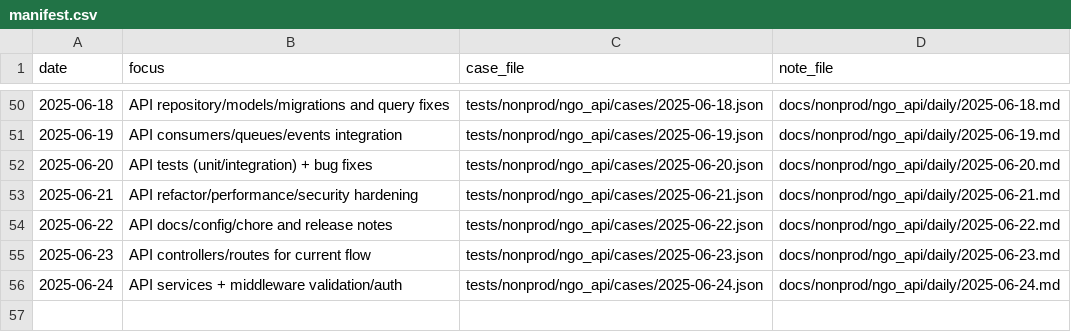
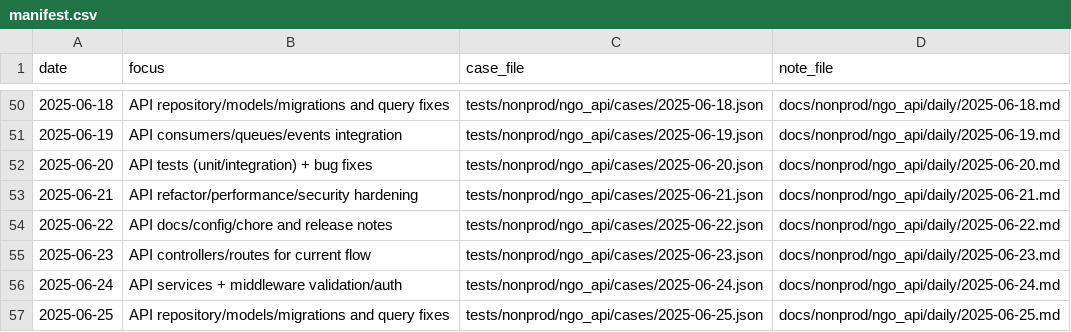
Before and after one commit to TalhaArjumand/aid-api, a CSV file: docs/nonprod/ngo_api/manifest.csv, drawn as a sheet; only a part is shown, gaps mark what is left out.

Commit message:
test(api): add nonprod ngo-api case for 2025-06-25

```diff
--- a/docs/nonprod/ngo_api/manifest.csv
+++ b/docs/nonprod/ngo_api/manifest.csv
@@ -56 +56,2 @@ date,focus,case_file,note_file
 2025-06-24,"API services + middleware validation/auth",tests/nonprod/ngo_api/cases/2025-06-24.json,docs/nonprod/ngo_api/daily/2025-06-24.md
+2025-06-25,"API repository/models/migrations and query fixes",tests/nonprod/ngo_api/cases/2025-06-25.json,docs/nonprod/ngo_api/daily/2025-06-25.md
```
Also changed, not shown: 2 other files.
